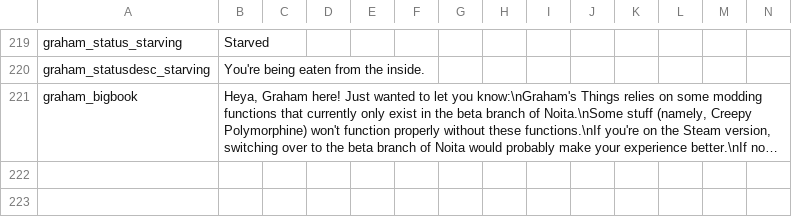
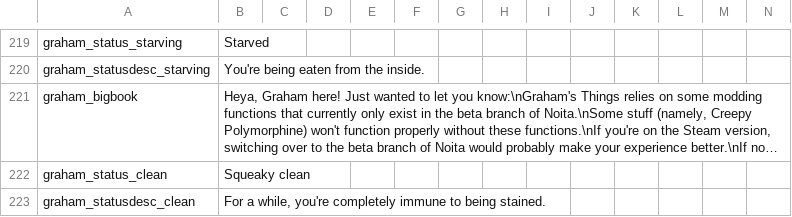
Before and after one commit to GrahamBurgers/grahamsperks, a CSV file: files/chinese_translations_1.5.csv, drawn as a sheet; only a part is shown, gaps mark what is left out; long unchanged cells end in …; the diff names each change by its address in the sheet, - before the commit and + after, or states it on an @@ line.

```diff
--- a/files/chinese_translations_1.5.csv
+++ b/files/chinese_translations_1.5.csv
+row 222: graham_status_clean | Squeaky clean
+row 223: graham_statusdesc_clean | For a while, you're completely immune to being stained.
```
Also changed, not shown: files/translations_1.5.csv, 19 other files.
